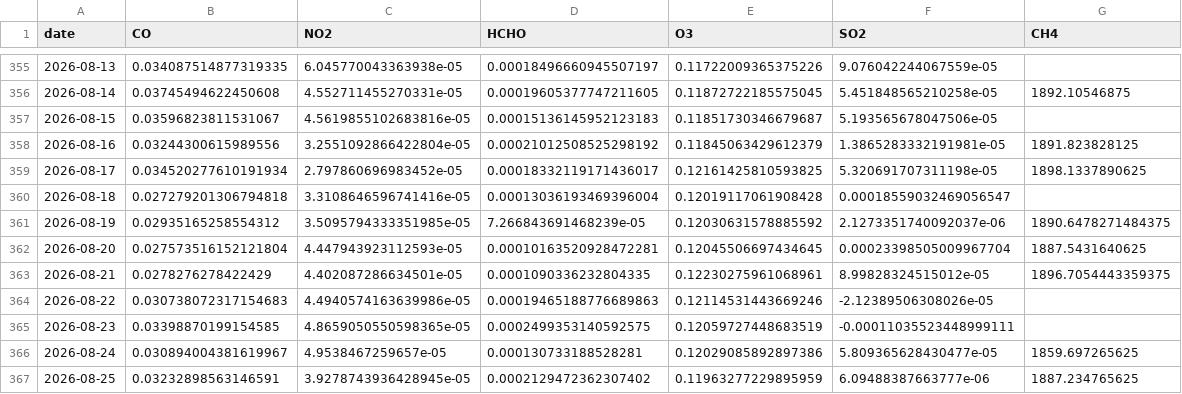
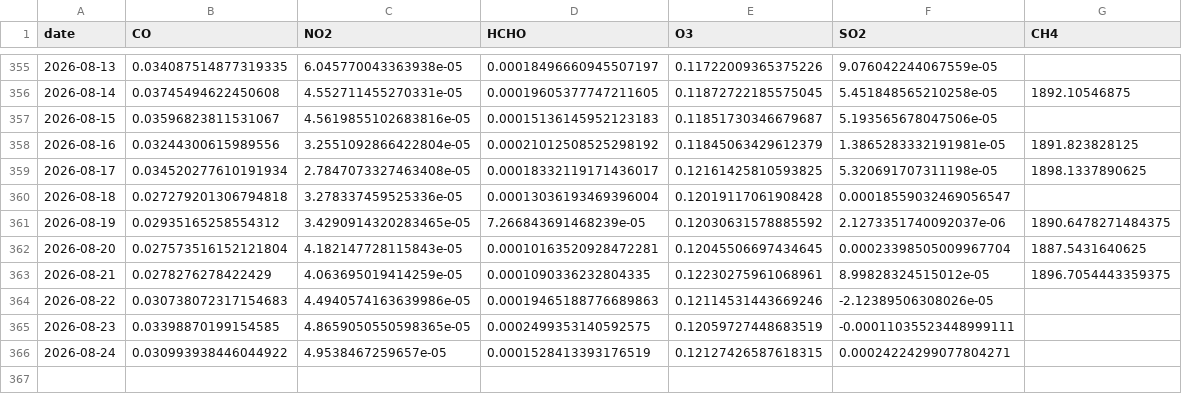
Before and after one commit to dy-nm/psd, a CSV file: _static/all_polutan_Lamongan_timeseries.csv, drawn as a sheet; only a part is shown, gaps mark what is left out.

```diff
--- a/_static/all_polutan_Lamongan_timeseries.csv
+++ b/_static/all_polutan_Lamongan_timeseries.csv
@@ -358,10 +358,9 @@ date,CO,NO2,HCHO,O3,SO2,CH4
 2026-08-16,0.03244300615989556,3.2551092866422804e-05,0.00021012508525298192,0.11845063429612379,1.3865283332191981e-05,1891.823828125
-2026-08-17,0.034520277610191934,2.797860696983452e-05,0.00018332119171436017,0.12161425810593825,5.320691707311198e-05,1898.1337890625
-2026-08-18,0.027279201306794818,3.3108646596741416e-05,0.00013036193469396004,0.12019117061908428,0.00018559032469056547,
-2026-08-19,0.02935165258554312,3.5095794333351985e-05,7.266843691468239e-05,0.12030631578885592,2.1273351740092037e-06,1890.6478271484375
-2026-08-20,0.027573516152121804,4.447943923112593e-05,0.00010163520928472281,0.12045506697434645,0.00023398505009967704,1887.5431640625
-2026-08-21,0.0278276278422429,4.402087286634501e-05,0.0001090336232804335,0.12230275961068961,8.99828324515012e-05,1896.7054443359375
+2026-08-17,0.034520277610191934,2.7847073327463408e-05,0.00018332119171436017,0.12161425810593825,5.320691707311198e-05,1898.1337890625
+2026-08-18,0.027279201306794818,3.278337459525336e-05,0.00013036193469396004,0.12019117061908428,0.00018559032469056547,
+2026-08-19,0.02935165258554312,3.4290914320283465e-05,7.266843691468239e-05,0.12030631578885592,2.1273351740092037e-06,1890.6478271484375
+2026-08-20,0.027573516152121804,4.182147728115843e-05,0.00010163520928472281,0.12045506697434645,0.00023398505009967704,1887.5431640625
+2026-08-21,0.0278276278422429,4.063695019414259e-05,0.0001090336232804335,0.12230275961068961,8.99828324515012e-05,1896.7054443359375
 2026-08-22,0.030738072317154683,4.4940574163639986e-05,0.00019465188776689863,0.12114531443669246,-2.12389506308026e-05,
 2026-08-23,0.03398870199154585,4.8659050550598365e-05,0.0002499353140592575,0.12059727448683519,-0.00011035523448999111,
-2026-08-24,0.030894004381619967,4.9538467259657e-05,0.000130733188528281,0.12029085892897386,5.809365628430477e-05,1859.697265625
-2026-08-25,0.03232898563146591,3.9278743936428945e-05,0.0002129472362307402,0.11963277229895959,6.09488387663777e-06,1887.234765625
+2026-08-24,0.030993938446044922,4.9538467259657e-05,0.0001528413393176519,0.12127426587618315,0.00024224299077804271,
```
Also changed, not shown: 5 other files.
